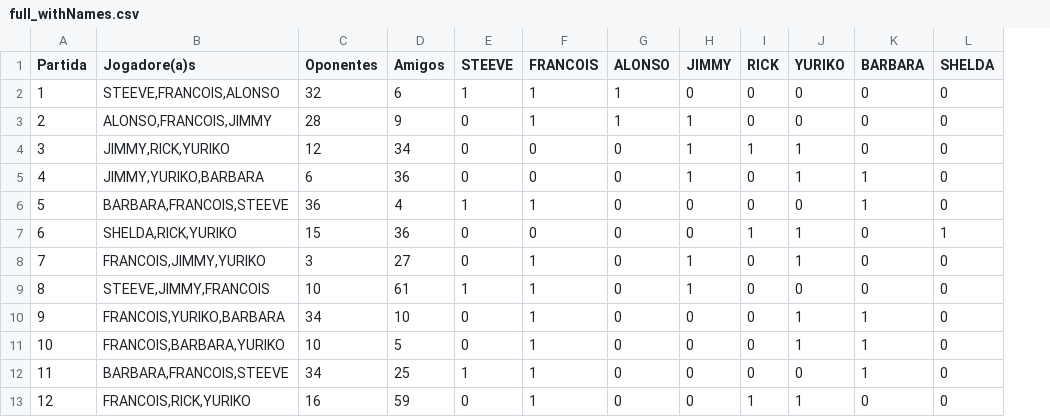
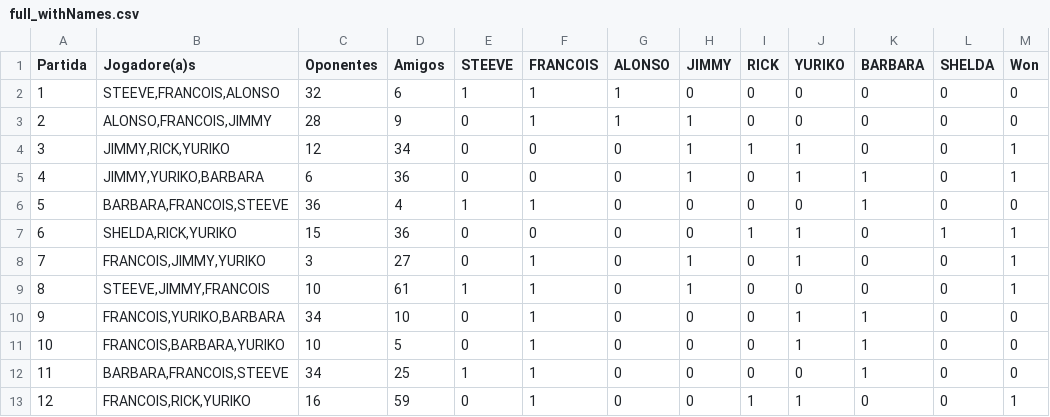
Before and after one commit to Raaulsthub/trab1_mineracao, a CSV file: data/full_withNames.csv, drawn as a sheet; only a part is shown; the diff names each change by its address in the sheet, - before the commit and + after, or states it on an @@ line.

```diff
--- a/data/full_withNames.csv
+++ b/data/full_withNames.csv
+column M (Won), rows 2-13: 0 | 0 | 1 | 1 | 0 | 1 | 1 | 1 | 0 | 0 | 0 | 1
```
Also changed, not shown: 3 other files.
